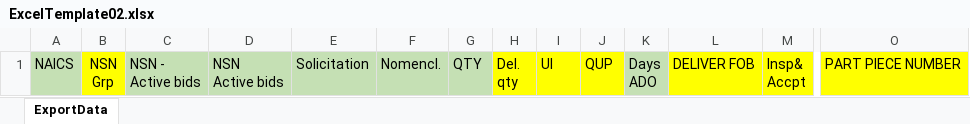
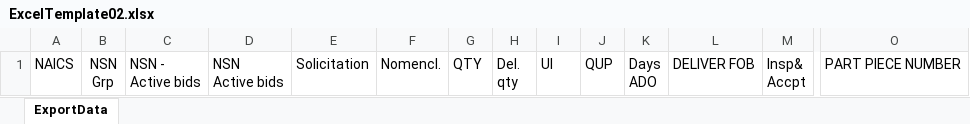
Before and after one commit to yilmazt81/ISO.PDFSearchApp, an Excel workbook: ExcelTemplate02.xlsx, sheet ExportData, drawn as a sheet; only a part is shown, gaps mark what is left out; values as stored, in another font and other column widths than the file's, no borders; the diff covers the shown part only; the diff names each change by its address in the sheet, - before the commit and + after, or states it on an @@ line.

```diff
--- a/ExcelTemplate02.xlsx (sheet ExportData)
+++ b/ExcelTemplate02.xlsx (sheet ExportData)
-A1 fill: #C5E0B4
+A1 fill: none
-B1 fill: #FFFF00
+B1 fill: none
-C1:G1 fill: #C5E0B4
+C1:G1 fill: none
-H1:J1 fill: #FFFF00
+H1:J1 fill: none
-K1 fill: #C5E0B4
+K1 fill: none
-L1:M1 fill: #FFFF00
+L1:M1 fill: none
-O1 fill: #FFFF00
+O1 fill: none
```
Also changed, not shown: cell formats elsewhere in this sheet, 1 other file.
